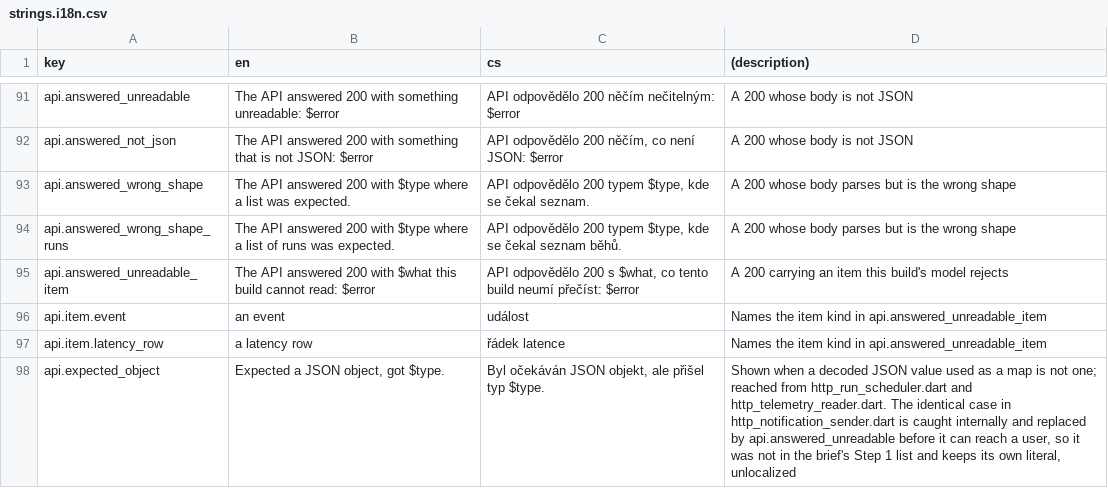
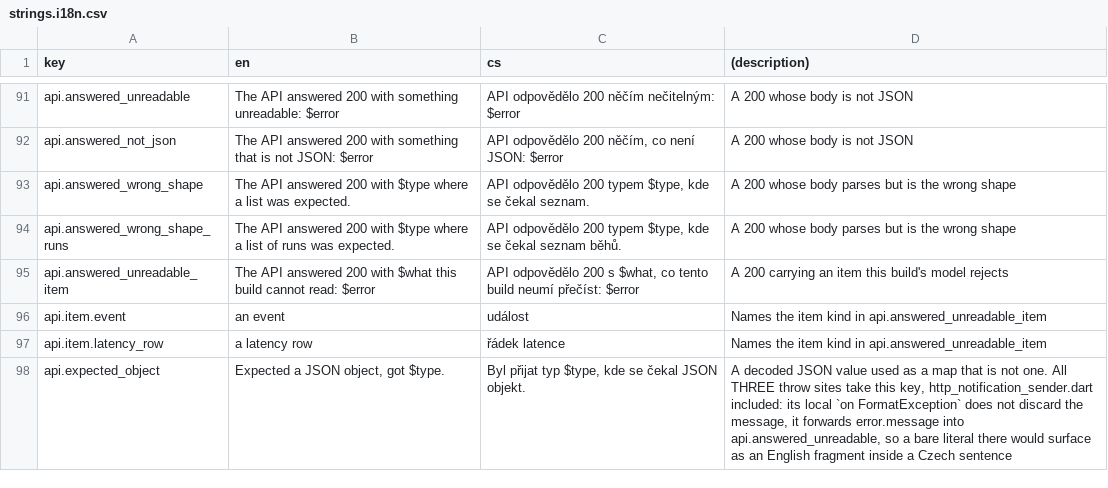
Before and after one commit to netglade/fcm_playground, a CSV file: apps/fcm_app/lib/i18n/strings.i18n.csv, drawn as a sheet; only a part is shown, gaps mark what is left out.

```diff
--- a/apps/fcm_app/lib/i18n/strings.i18n.csv
+++ b/apps/fcm_app/lib/i18n/strings.i18n.csv
@@ -103,2 +103,2 @@ api.item.event,an event,událost,Names the item kind in api.answered_unreadable_
 api.item.latency_row,a latency row,řádek latence,Names the item kind in api.answered_unreadable_item
-api.expected_object,"Expected a JSON object, got $type.","Byl očekáván JSON objekt, ale přišel typ $type.","Shown when a decoded JSON value used as a map is not one; reached from http_run_scheduler.dart and http_telemetry_reader.dart. The identical case in http_notification_sender.dart is caught internally and replaced by api.answered_unreadable before it can reach a user, so it was not in the brief's Step 1 list and keeps its own literal, unlocalized"
+api.expected_object,"Expected a JSON object, got $type.","Byl přijat typ $type, kde se čekal JSON objekt.","A decoded JSON value used as a map that is not one. All THREE throw sites take this key, http_notification_sender.dart included: its local `on FormatException` does not discard the message, it forwards error.message into api.answered_unreadable, so a bare literal there would surface as an English fragment inside a Czech sentence"
```
Also changed, not shown: 3 other files.
